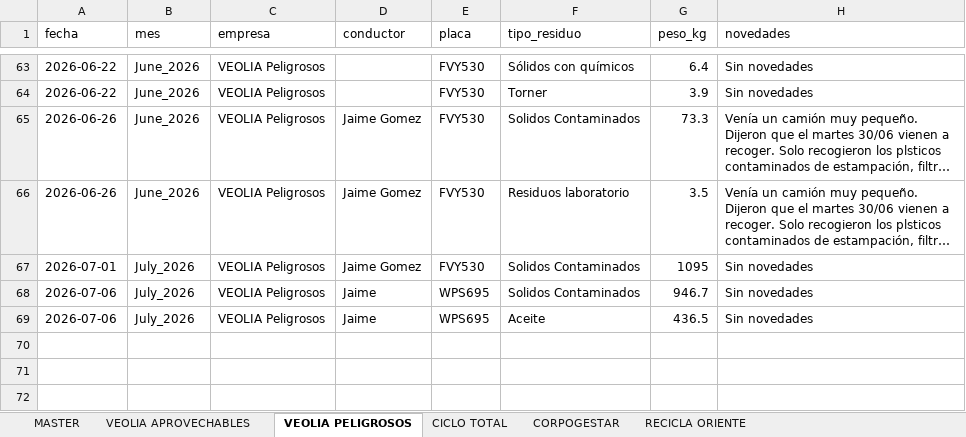
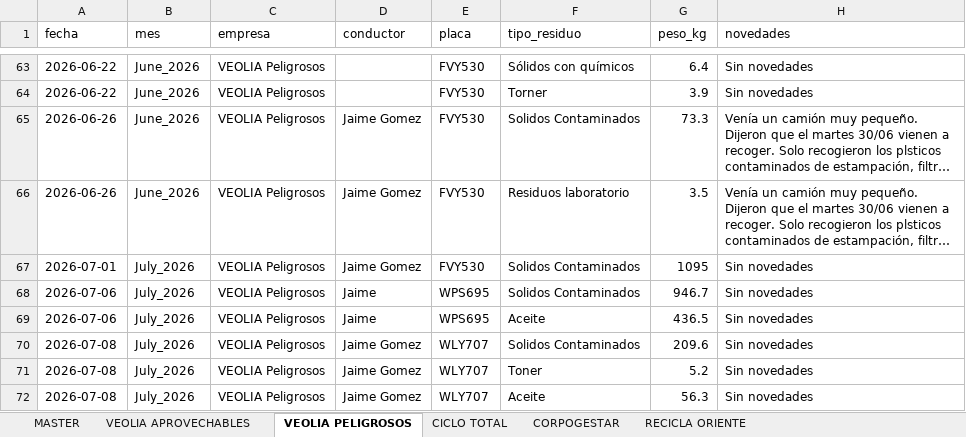
Before and after one commit to alejandraho013/registro-salida-residuos, an Excel workbook: database.xlsx, sheet VEOLIA PELIGROSOS, drawn as a sheet; only a part is shown, gaps mark what is left out; long unchanged cells end in …; values as stored, in another font and other column widths than the file's, no borders; the diff names each change by its address in the sheet, - before the commit and + after, or states it on an @@ line.

Commit message:
Reg_VEOLIA Peligrosos_WLY707_20260708_165935

```diff
--- a/database.xlsx (sheet VEOLIA PELIGROSOS)
+++ b/database.xlsx (sheet VEOLIA PELIGROSOS)
+row 70: 2026-07-08 | July_2026 | VEOLIA Peligrosos | Jaime Gomez | WLY707 | Solidos Contaminados | 209.6 | Sin novedades
+row 71: 2026-07-08 | July_2026 | VEOLIA Peligrosos | Jaime Gomez | WLY707 | Toner | 5.2 | Sin novedades
+row 72: 2026-07-08 | July_2026 | VEOLIA Peligrosos | Jaime Gomez | WLY707 | Aceite | 56.3 | Sin novedades
```
Also changed, not shown: sheet MASTER.
